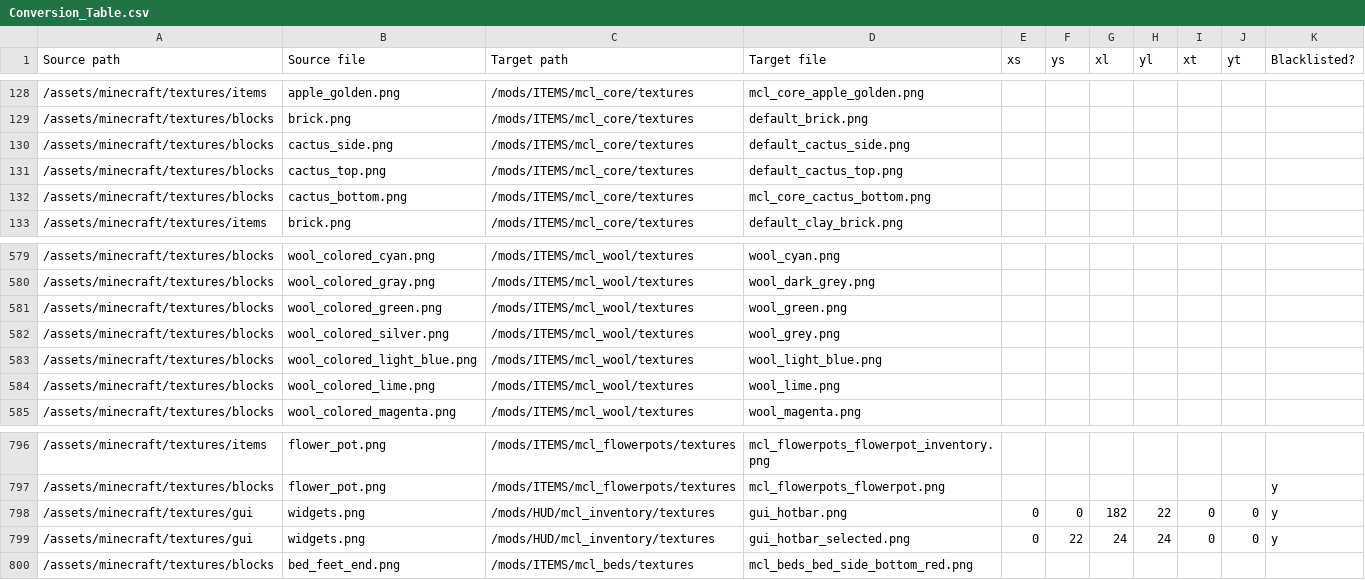
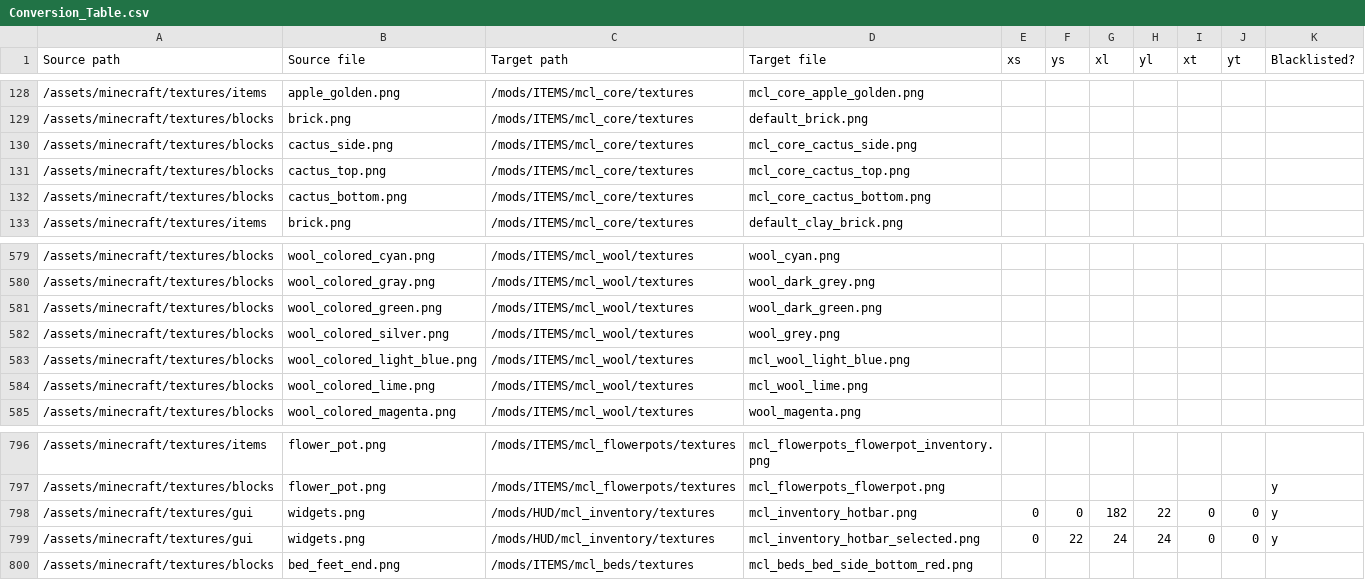
Before and after one commit to VoxeLibre/VoxeLibre, a CSV file: tools/Conversion_Table.csv, drawn as a sheet; only a part is shown, gaps mark what is left out.

Commit message:
Rename textures that clash with MTG
cactus, hotbar, some wools

```diff
--- a/tools/Conversion_Table.csv
+++ b/tools/Conversion_Table.csv
@@ -129,4 +129,4 @@ Source path,Source file,Target path,Target file,xs,ys,xl,yl,xt,yt,Blacklisted?
 /assets/minecraft/textures/blocks,brick.png,/mods/ITEMS/mcl_core/textures,default_brick.png,,,,,,,
-/assets/minecraft/textures/blocks,cactus_side.png,/mods/ITEMS/mcl_core/textures,default_cactus_side.png,,,,,,,
-/assets/minecraft/textures/blocks,cactus_top.png,/mods/ITEMS/mcl_core/textures,default_cactus_top.png,,,,,,,
+/assets/minecraft/textures/blocks,cactus_side.png,/mods/ITEMS/mcl_core/textures,mcl_core_cactus_side.png,,,,,,,
+/assets/minecraft/textures/blocks,cactus_top.png,/mods/ITEMS/mcl_core/textures,mcl_core_cactus_top.png,,,,,,,
 /assets/minecraft/textures/blocks,cactus_bottom.png,/mods/ITEMS/mcl_core/textures,mcl_core_cactus_bottom.png,,,,,,,
@@ -580,6 +580,6 @@ Source path,Source file,Target path,Target file,xs,ys,xl,yl,xt,yt,Blacklisted?
 /assets/minecraft/textures/blocks,wool_colored_gray.png,/mods/ITEMS/mcl_wool/textures,wool_dark_grey.png,,,,,,,
-/assets/minecraft/textures/blocks,wool_colored_green.png,/mods/ITEMS/mcl_wool/textures,wool_green.png,,,,,,,
+/assets/minecraft/textures/blocks,wool_colored_green.png,/mods/ITEMS/mcl_wool/textures,wool_dark_green.png,,,,,,,
 /assets/minecraft/textures/blocks,wool_colored_silver.png,/mods/ITEMS/mcl_wool/textures,wool_grey.png,,,,,,,
-/assets/minecraft/textures/blocks,wool_colored_light_blue.png,/mods/ITEMS/mcl_wool/textures,wool_light_blue.png,,,,,,,
-/assets/minecraft/textures/blocks,wool_colored_lime.png,/mods/ITEMS/mcl_wool/textures,wool_lime.png,,,,,,,
+/assets/minecraft/textures/blocks,wool_colored_light_blue.png,/mods/ITEMS/mcl_wool/textures,mcl_wool_light_blue.png,,,,,,,
+/assets/minecraft/textures/blocks,wool_colored_lime.png,/mods/ITEMS/mcl_wool/textures,mcl_wool_lime.png,,,,,,,
 /assets/minecraft/textures/blocks,wool_colored_magenta.png,/mods/ITEMS/mcl_wool/textures,wool_magenta.png,,,,,,,
@@ -797,4 +797,4 @@ Source path,Source file,Target path,Target file,xs,ys,xl,yl,xt,yt,Blacklisted?
 /assets/minecraft/textures/blocks,flower_pot.png,/mods/ITEMS/mcl_flowerpots/textures,mcl_flowerpots_flowerpot.png,,,,,,,y
-/assets/minecraft/textures/gui,widgets.png,/mods/HUD/mcl_inventory/textures,gui_hotbar.png,0,0,182,22,0,0,y
-/assets/minecraft/textures/gui,widgets.png,/mods/HUD/mcl_inventory/textures,gui_hotbar_selected.png,0,22,24,24,0,0,y
+/assets/minecraft/textures/gui,widgets.png,/mods/HUD/mcl_inventory/textures,mcl_inventory_hotbar.png,0,0,182,22,0,0,y
+/assets/minecraft/textures/gui,widgets.png,/mods/HUD/mcl_inventory/textures,mcl_inventory_hotbar_selected.png,0,22,24,24,0,0,y
 /assets/minecraft/textures/blocks,bed_feet_end.png,/mods/ITEMS/mcl_beds/textures,mcl_beds_bed_side_bottom_red.png,,,,,,,
```
Also changed, not shown: 10 other files.
